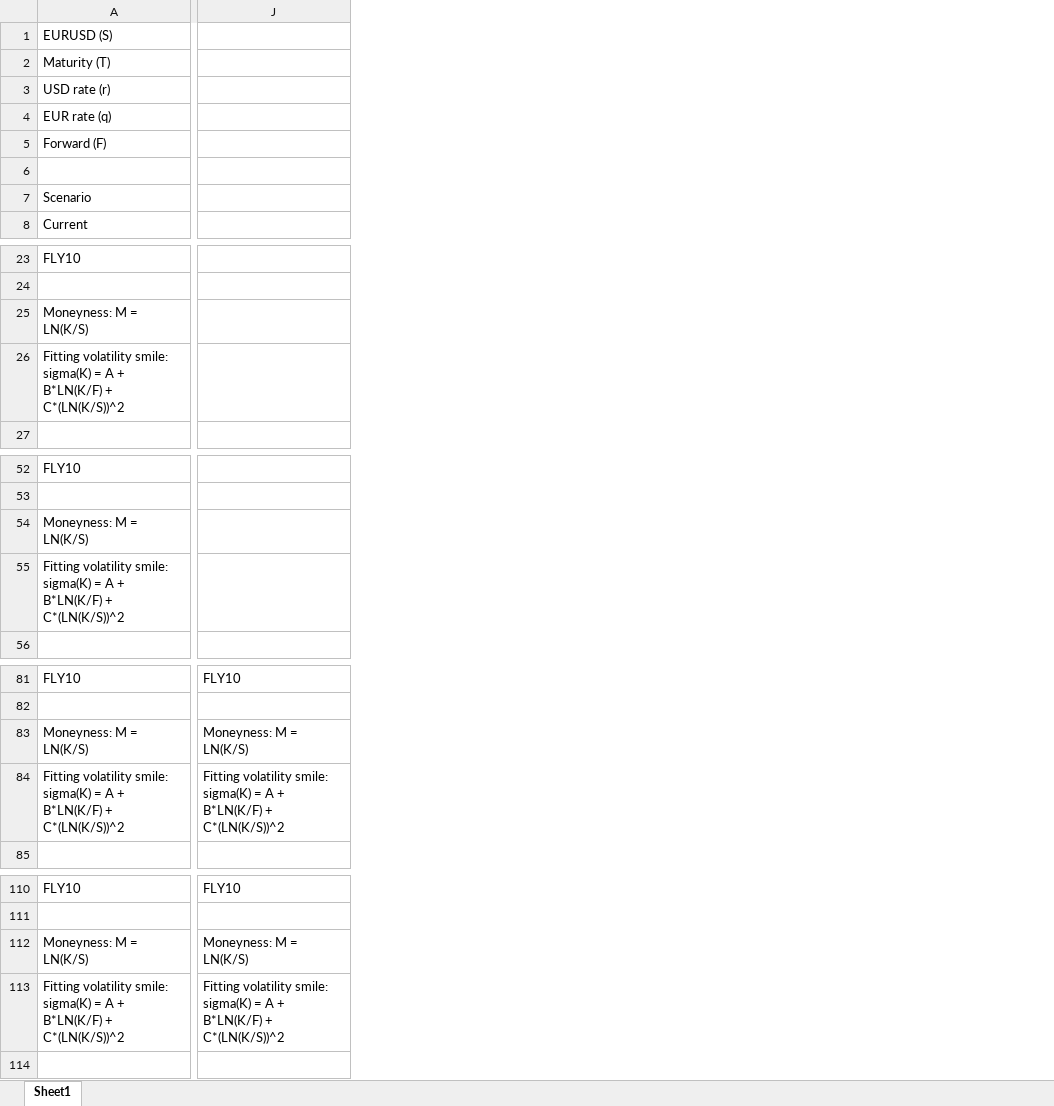
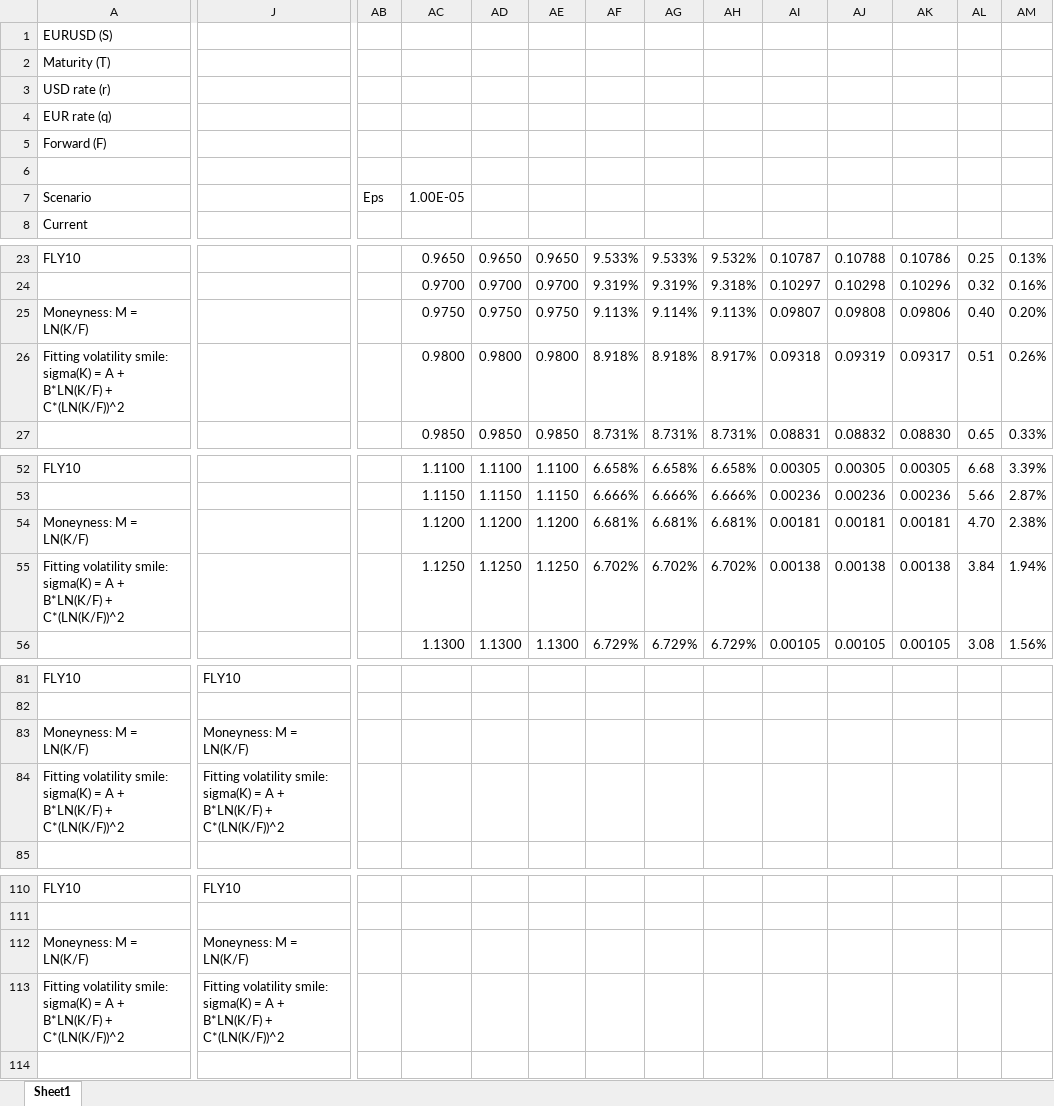
Before and after one commit to artem-bakulin/latex, an Excel workbook: derivatives/parametric_volatility_example.xlsx, sheet Sheet1, drawn as a sheet; only a part is shown, gaps mark what is left out; values as stored, in another font and other column widths than the file's, no borders; charts and pictures not drawn; the diff covers the shown part only; the diff names each change by its address in the sheet, - before the commit and + after, or states it on an @@ line.

Commit message:
Update the parametric volatility spreadsheet

```diff
--- a/derivatives/parametric_volatility_example.xlsx (sheet Sheet1)
+++ b/derivatives/parametric_volatility_example.xlsx (sheet Sheet1)
+column AB, row 7: Eps
+column AC, row 7: 1.00E-05; rows 23-27: 0.9650 | 0.9700 | 0.9750 | 0.9800 | 0.9850; rows 52-56: 1.1100 | 1.1150 | 1.1200 | 1.1250 | 1.1300
+column AD, rows 23-27: 0.9650 | 0.9700 | 0.9750 | 0.9800 | 0.9850; rows 52-56: 1.1100 | 1.1150 | 1.1200 | 1.1250 | 1.1300
+column AE, rows 23-27: 0.9650 | 0.9700 | 0.9750 | 0.9800 | 0.9850; rows 52-56: 1.1100 | 1.1150 | 1.1200 | 1.1250 | 1.1300
+column AF, rows 23-27: 9.533% | 9.319% | 9.113% | 8.918% | 8.731%; rows 52-56: 6.658% | 6.666% | 6.681% | 6.702% | 6.729%
+column AG, rows 23-27: 9.533% | 9.319% | 9.114% | 8.918% | 8.731%; rows 52-56: 6.658% | 6.666% | 6.681% | 6.702% | 6.729%
+column AH, rows 23-27: 9.532% | 9.318% | 9.113% | 8.917% | 8.731%; rows 52-56: 6.658% | 6.666% | 6.681% | 6.702% | 6.729%
+column AI, rows 23-27: 0.10787 | 0.10297 | 0.09807 | 0.09318 | 0.08831; rows 52-56: 0.00305 | 0.00236 | 0.00181 | 0.00138 | 0.00105
+column AJ, rows 23-27: 0.10788 | 0.10298 | 0.09808 | 0.09319 | 0.08832; rows 52-56: 0.00305 | 0.00236 | 0.00181 | 0.00138 | 0.00105
+column AK, rows 23-27: 0.10786 | 0.10296 | 0.09806 | 0.09317 | 0.08830; rows 52-56: 0.00305 | 0.00236 | 0.00181 | 0.00138 | 0.00105
+column AL, rows 23-27: 0.25 | 0.32 | 0.40 | 0.51 | 0.65; rows 52-56: 6.68 | 5.66 | 4.70 | 3.84 | 3.08
+column AM, rows 23-27: 0.13% | 0.16% | 0.20% | 0.26% | 0.33%; rows 52-56: 3.39% | 2.87% | 2.38% | 1.94% | 1.56%
-A25: Moneyness: M = LN(K/S)
+A25: Moneyness: M = LN(K/F)
-A26: …B*LN(K/F) + C*(LN(K/S))^2
+A26: …B*LN(K/F) + C*(LN(K/F))^2
-A54: Moneyness: M = LN(K/S)
+A54: Moneyness: M = LN(K/F)
-A55: …B*LN(K/F) + C*(LN(K/S))^2
+A55: …B*LN(K/F) + C*(LN(K/F))^2
-A83: Moneyness: M = LN(K/S)
+A83: Moneyness: M = LN(K/F)
-J83: Moneyness: M = LN(K/S)
+J83: Moneyness: M = LN(K/F)
-A84: …B*LN(K/F) + C*(LN(K/S))^2
+A84: …B*LN(K/F) + C*(LN(K/F))^2
-J84: …B*LN(K/F) + C*(LN(K/S))^2
+J84: …B*LN(K/F) + C*(LN(K/F))^2
-A112: Moneyness: M = LN(K/S)
+A112: Moneyness: M = LN(K/F)
-J112: Moneyness: M = LN(K/S)
+J112: Moneyness: M = LN(K/F)
-A113: …B*LN(K/F) + C*(LN(K/S))^2
+A113: …B*LN(K/F) + C*(LN(K/F))^2
-J113: …B*LN(K/F) + C*(LN(K/S))^2
+J113: …B*LN(K/F) + C*(LN(K/F))^2
```
Also changed, not shown: 1 added column elsewhere in this sheet, charts or pictures.
